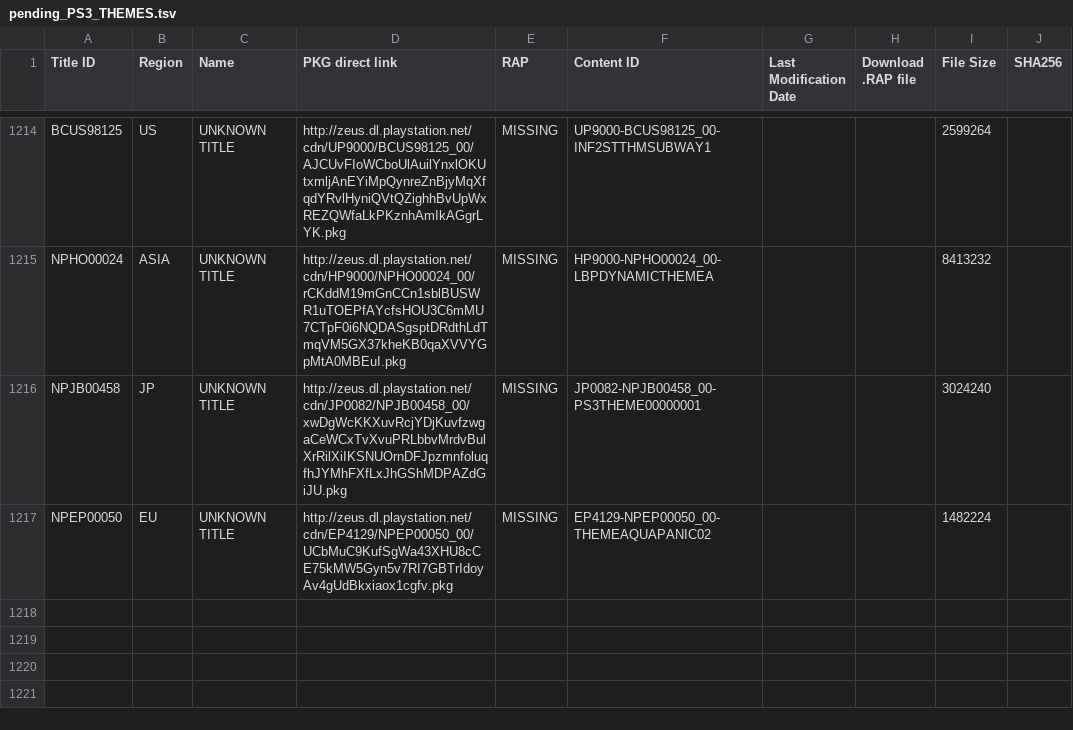
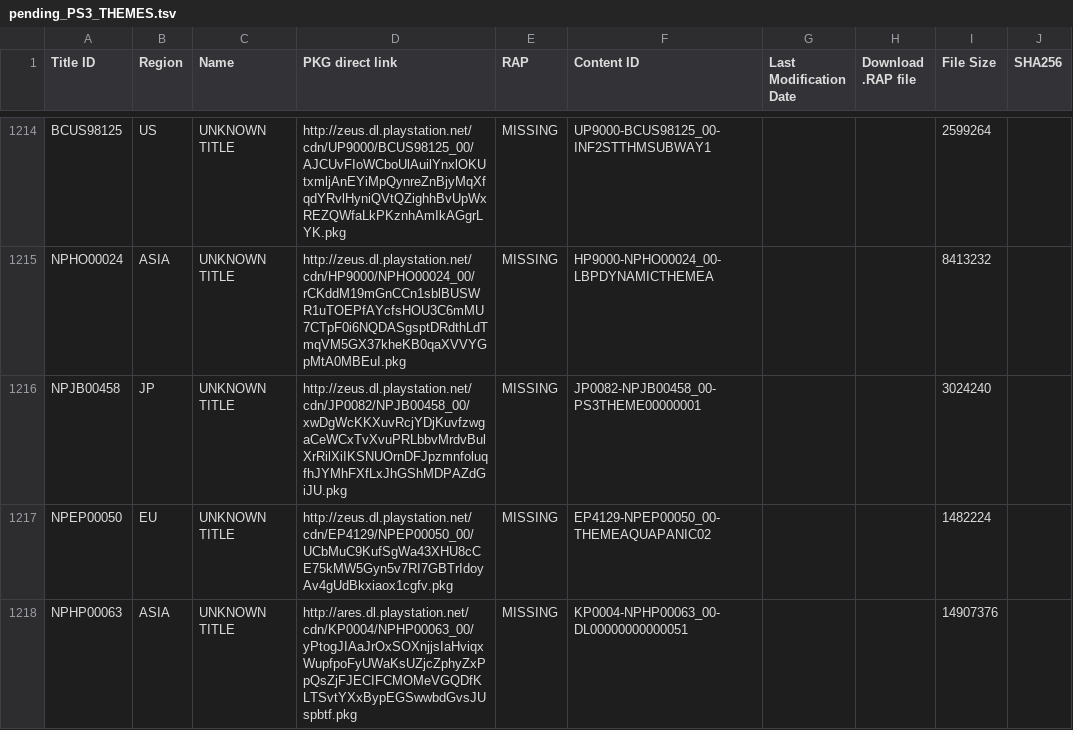
Before and after one commit to jy95/pkgi-ps3-nopaystation, a TSV file: input/pending_PS3_THEMES.tsv, drawn as a sheet; only a part is shown, gaps mark what is left out; the diff covers the shown part only; the diff names each change by its address in the sheet, - before the commit and + after, or states it on an @@ line.

```diff
--- a/input/pending_PS3_THEMES.tsv
+++ b/input/pending_PS3_THEMES.tsv
+row 1218: NPHP00063 | ASIA | UNKNOWN TITLE | http://ares.dl.playstation.net/cdn/KP0004/NPHP00063_00/yPtogJIAaJrOxSOXnjjsIaHviqxWupfpoFyUWaKsUZjcZphyZxPpQsZjFJECIFCMOMeVGQDfKLTSvtYXxBypEGSwwbdGvsJUspbtf.pkg | MISSING | KP0004-NPHP00063_00-DL00000000000051 |  |  | 14907376
```
Also changed, not shown: 1 added row and 6 edited cells elsewhere in this file, input/pending_PS3_GAMES.tsv, output/pkgi_games_pending.csv, 6 other files.
